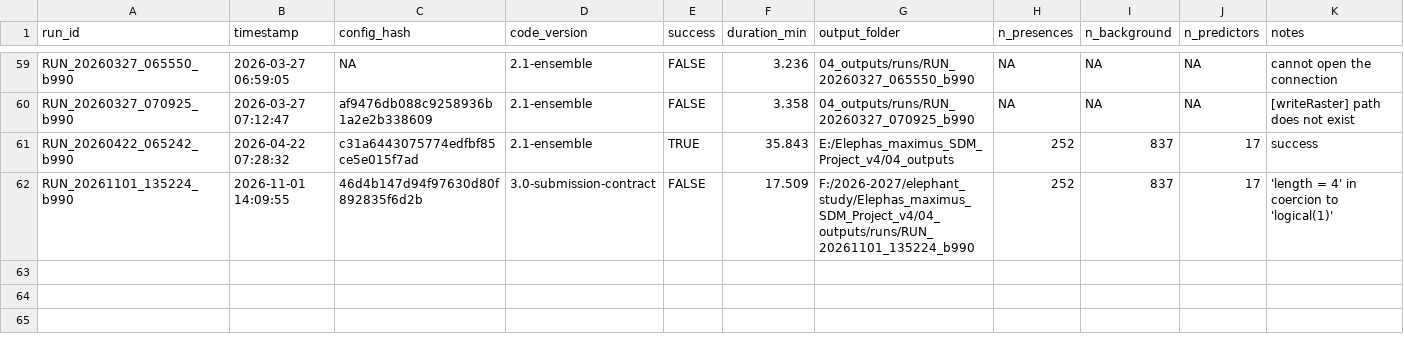
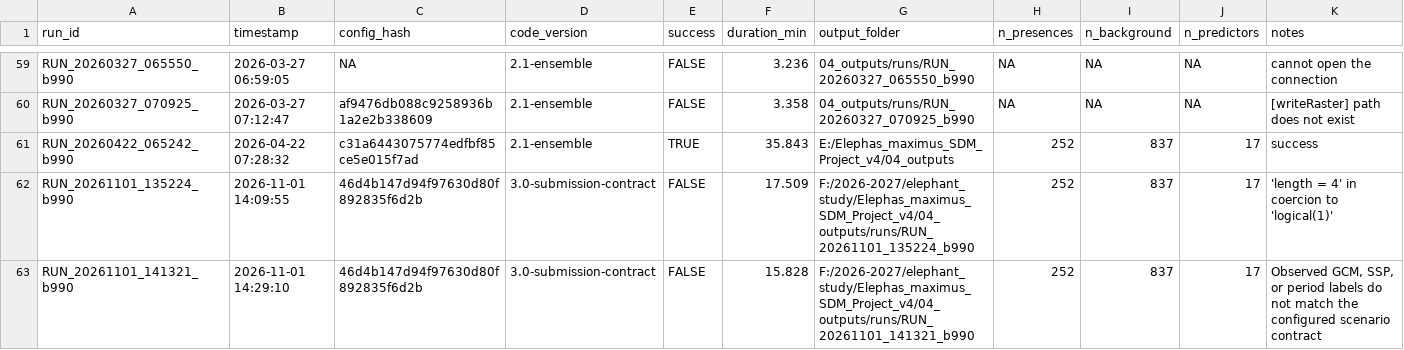
Before and after one commit to wangdiues/Elephas_maximus_SDM_Project_v4, a CSV file: 00_registry/run_registry.csv, drawn as a sheet; only a part is shown, gaps mark what is left out.

```diff
--- a/00_registry/run_registry.csv
+++ b/00_registry/run_registry.csv
@@ -63 +63,2 @@ RUN_20260422_065242_b990,2026-04-22 07:28:32,c31a6443075774edfbf85ce5e015f7ad,2.
 RUN_20261101_135224_b990,2026-11-01 14:09:55,46d4b147d94f97630d80f892835f6d2b,3.0-submission-contract,FALSE,17.509,F:/2026-2027/elephant_study/Elephas_maximus_SDM_Project_v4/04_outputs/runs/RUN_20261101_135224_b990,252,837,17,"'length = 4' in coercion to 'logical(1)'"
+RUN_20261101_141321_b990,2026-11-01 14:29:10,46d4b147d94f97630d80f892835f6d2b,3.0-submission-contract,FALSE,15.828,F:/2026-2027/elephant_study/Elephas_maximus_SDM_Project_v4/04_outputs/runs/RUN_20261101_141321_b990,252,837,17,"Observed GCM, SSP, or period labels do not match the configured scenario contract"
```
Also changed, not shown: 4 other files.
